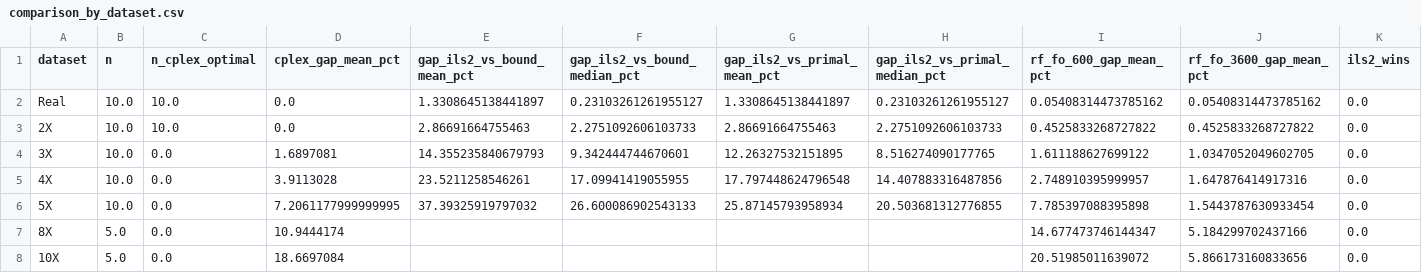
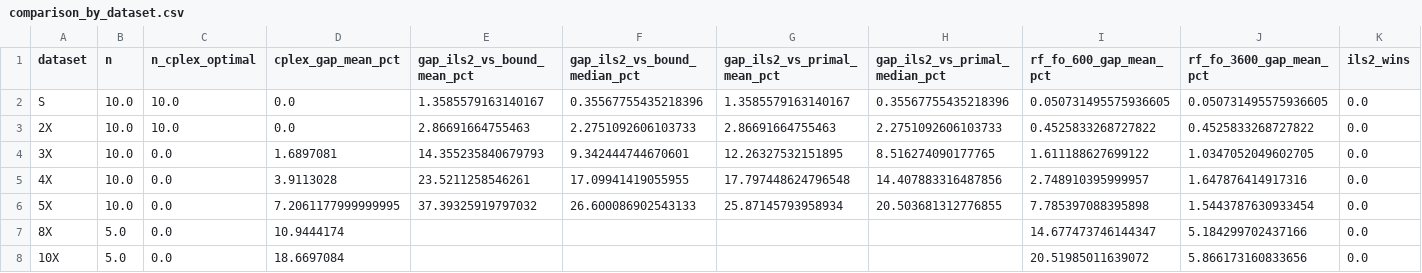
Before and after one commit to daleluche/Treibacher, a CSV file: analysis/output/comparison_by_dataset.csv, drawn as a sheet; only a part is shown; removed rows and columns are numbered as before the commit, all else as after; rows hold the shown columns only; the diff names each change by its address in the sheet, - before the commit and + after, or states it on an @@ line.

```diff
--- a/analysis/output/comparison_by_dataset.csv
+++ b/analysis/output/comparison_by_dataset.csv
-row 2: Real | 10.0 | 10.0 | 0.0 | 1.3308645138441897 | 0.23103261261955127 | 1.3308645138441897 | 0.23103261261955127 | 0.05408314473785162 | 0.05408314473785162 | 0.0
+row 2: S | 10.0 | 10.0 | 0.0 | 1.3585579163140167 | 0.35567755435218396 | 1.3585579163140167 | 0.35567755435218396 | 0.050731495575936605 | 0.050731495575936605 | 0.0
```
Also changed, not shown: analysis/output/comparison_table.csv, analysis/output/sprint3_bks_audit.csv, 43 other files.
